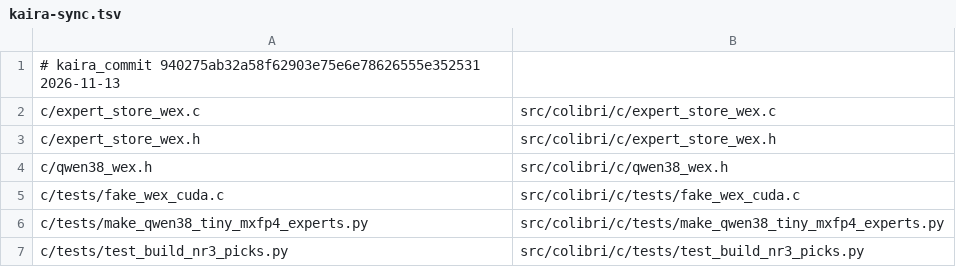
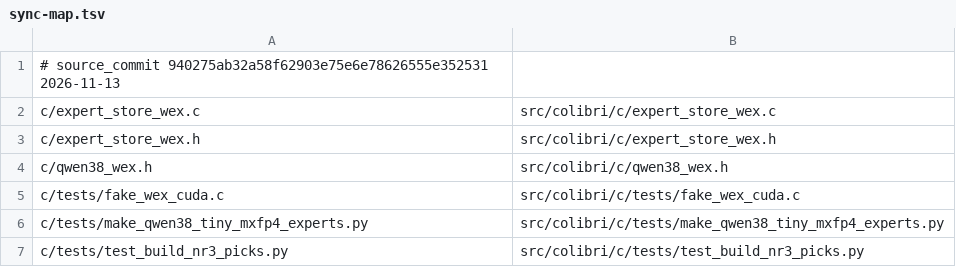
Before and after one commit to KairaCode/Wex-WRN2, a TSV file: sync-map.tsv (was kaira-sync.tsv), drawn as a sheet; only a part is shown.

```diff
--- a/kaira-sync.tsv
+++ b/sync-map.tsv
@@ -1,2 +1,2 @@
-# kaira_commit 940275ab32a58f62903e75e6e78626555e352531 2026-11-13
+# source_commit 940275ab32a58f62903e75e6e78626555e352531 2026-11-13
 c/expert_store_wex.c	src/colibri/c/expert_store_wex.c
```
Also changed, not shown: 45 other files.
